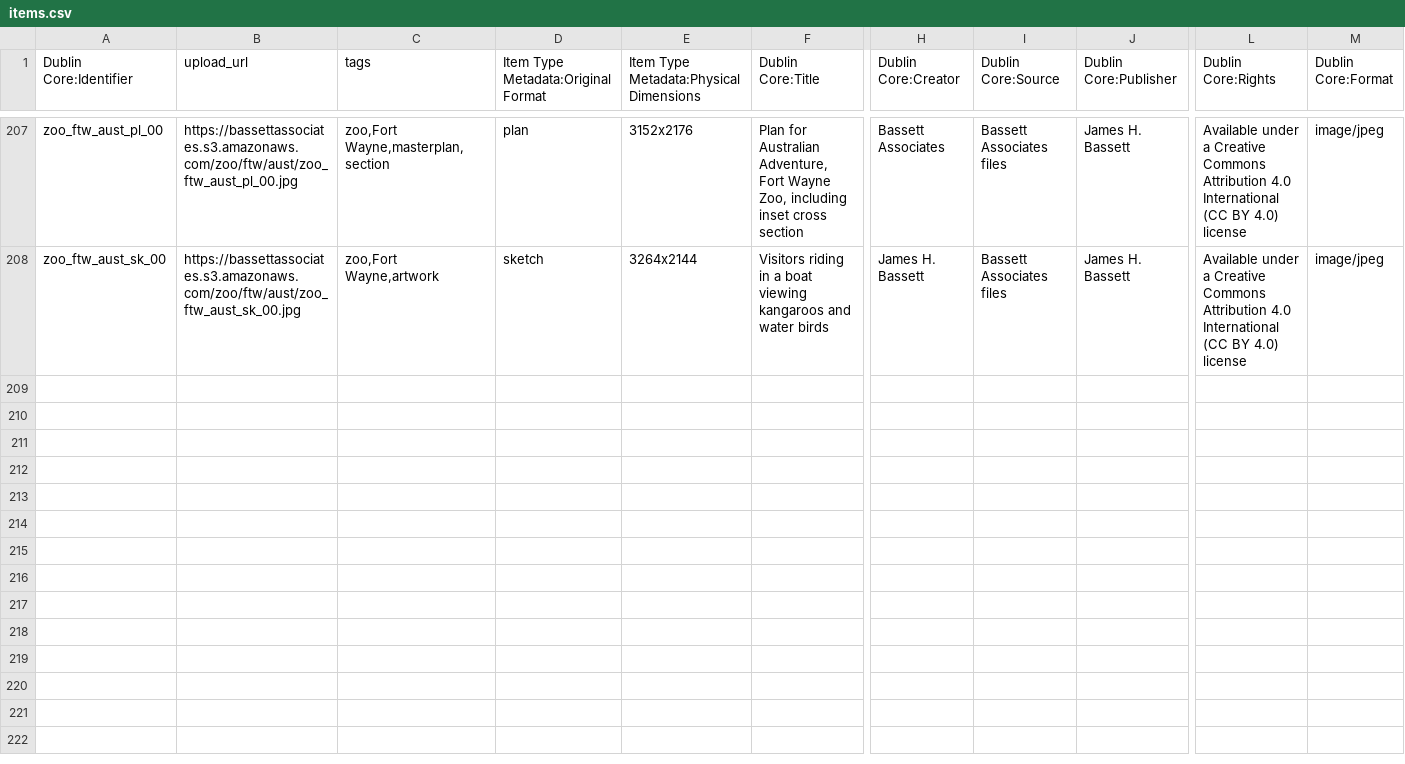
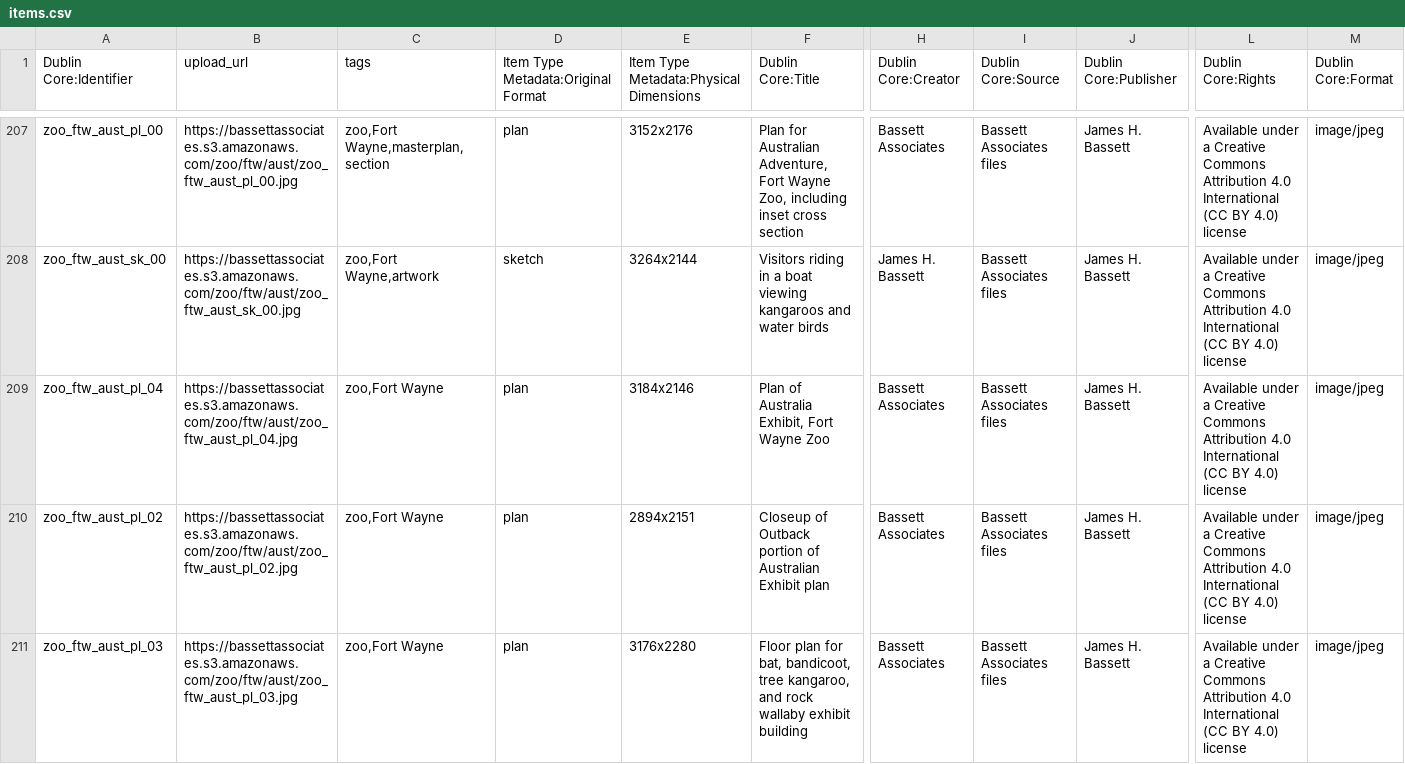
Before and after one commit to baskaufs/bassettassociates, a CSV file: data/items.csv, drawn as a sheet; only a part is shown, gaps mark what is left out; rows hold the shown columns only; the diff covers the shown part only; the diff names each change by its address in the sheet, - before the commit and + after, or states it on an @@ line.

Commit message:
additional Australian image metadata

```diff
--- a/data/items.csv
+++ b/data/items.csv
+row 209: zoo_ftw_aust_pl_04 | https://bassettassociates.s3.amazonaws.com/zoo/ftw/aust/zoo_ftw_aust_pl_04.jpg | zoo,Fort Wayne | plan | 3184x2146 | Plan of Australia Exhibit, Fort Wayne Zoo | Bassett Associates | Bassett Associates files | James H. Bassett | Available under a Creative Commons Attribution 4.0 International (CC BY 4.0) license | image/jpeg
+row 210: zoo_ftw_aust_pl_02 | https://bassettassociates.s3.amazonaws.com/zoo/ftw/aust/zoo_ftw_aust_pl_02.jpg | zoo,Fort Wayne | plan | 2894x2151 | Closeup of Outback portion of Australian Exhibit plan | Bassett Associates | Bassett Associates files | James H. Bassett | Available under a Creative Commons Attribution 4.0 International (CC BY 4.0) license | image/jpeg
+row 211: zoo_ftw_aust_pl_03 | https://bassettassociates.s3.amazonaws.com/zoo/ftw/aust/zoo_ftw_aust_pl_03.jpg | zoo,Fort Wayne | plan | 3176x2280 | Floor plan for bat, bandicoot, tree kangaroo, and rock wallaby exhibit building | Bassett Associates | Bassett Associates files | James H. Bassett | Available under a Creative Commons Attribution 4.0 International (CC BY 4.0) license | image/jpeg
```
Also changed, not shown: 3 added rows elsewhere in this file, data/identifiers.csv.
